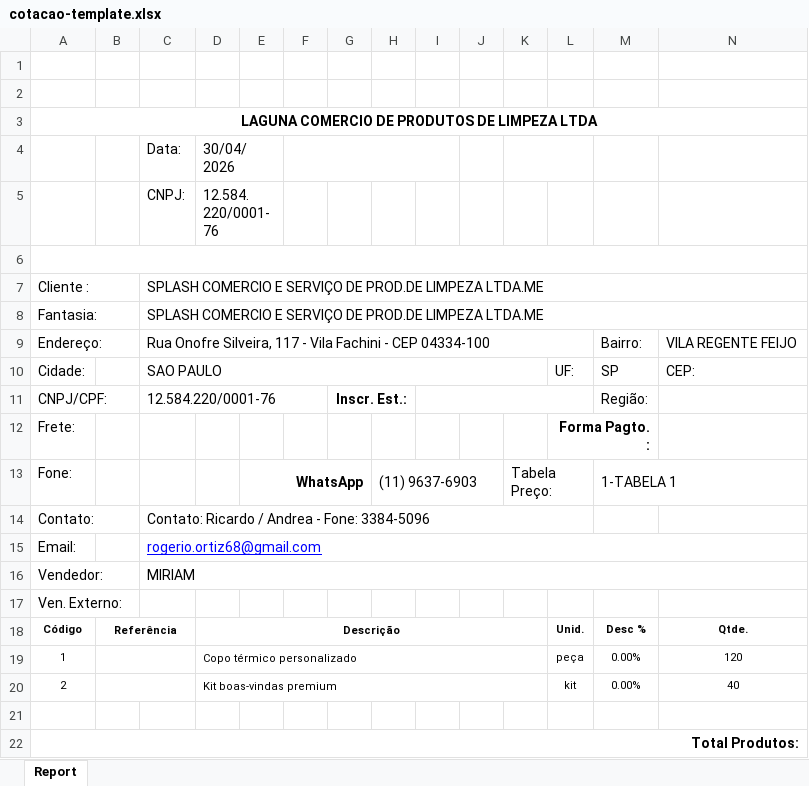
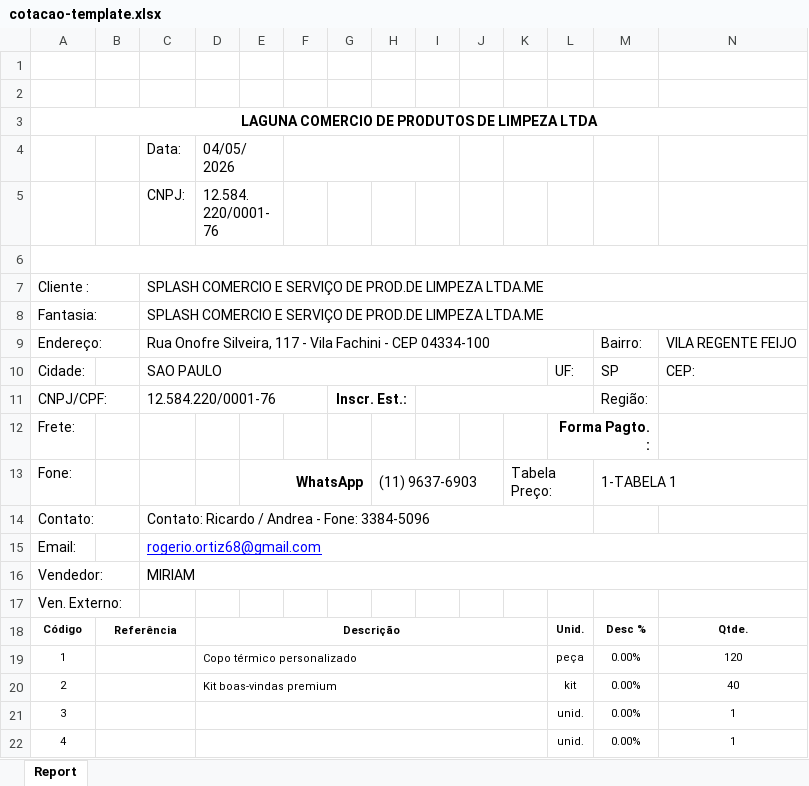
Before and after one commit to Gabriel-asAlonso/orcamentos-web-Santo-Amaro-Limpeza, an Excel workbook: public/assets/templates/cotacao-template.xlsx, sheet Report, drawn as a sheet; only a part is shown; values as stored, in another font and other column widths than the file's, no borders; charts and pictures not drawn; removed rows and columns are numbered as before the commit, all else as after; rows hold the shown columns only; the diff names each change by its address in the sheet, - before the commit and + after, or states it on an @@ line.

Commit message:
Ajuste importe e gerador de excel

```diff
--- a/public/assets/templates/cotacao-template.xlsx (sheet Report)
+++ b/public/assets/templates/cotacao-template.xlsx (sheet Report)
-D4: 30/04/2026
+D4: 04/05/2026
-row 21: (empty)
+row 21: 3 |  |  |  |  |  |  |  |  |  |  | unid. | 0.00% | 1
+B21:C21 merged
+D21:K21 merged
@@ row 22 hidden: Total Produtos: @@
+row 22: 4 |  |  |  |  |  |  |  |  |  |  | unid. | 0.00% | 1
```
Also changed, not shown: hidden cells, charts or pictures, 13 other files.
